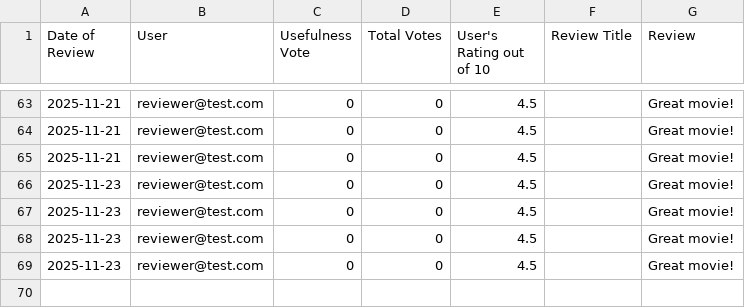
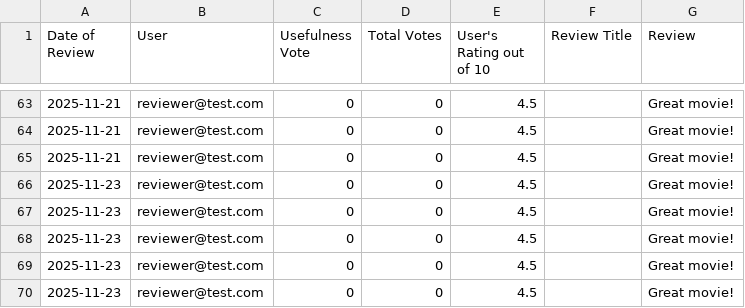
Before and after one commit to EldonT123/BS_Reviews, a CSV file: database/archive/Test_Movie/movieReviews.csv, drawn as a sheet; only a part is shown, gaps mark what is left out.

```diff
--- a/database/archive/Test_Movie/movieReviews.csv
+++ b/database/archive/Test_Movie/movieReviews.csv
@@ -69 +69,2 @@ Date of Review,User,Usefulness Vote,Total Votes,User's Rating out of 10,Review T
 2025-11-23,reviewer@test.com,0,0,4.5,,Great movie!
+2025-11-23,reviewer@test.com,0,0,4.5,,Great movie!
```
Also changed, not shown: 24 other files.
